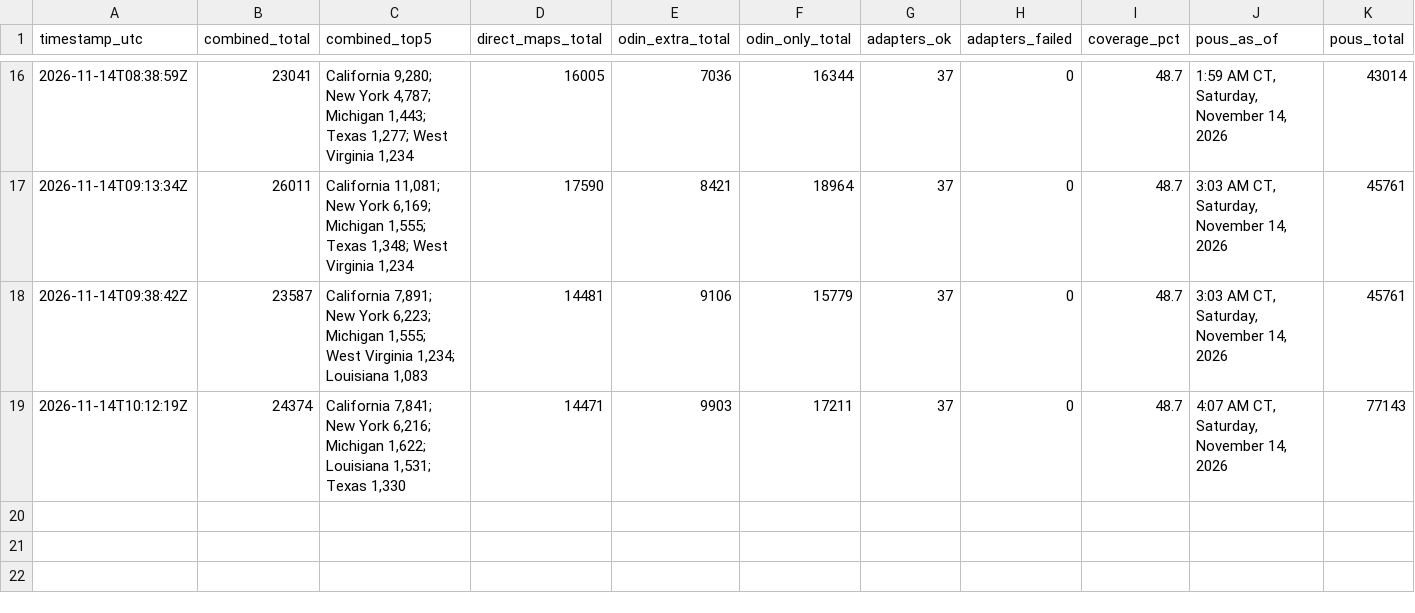
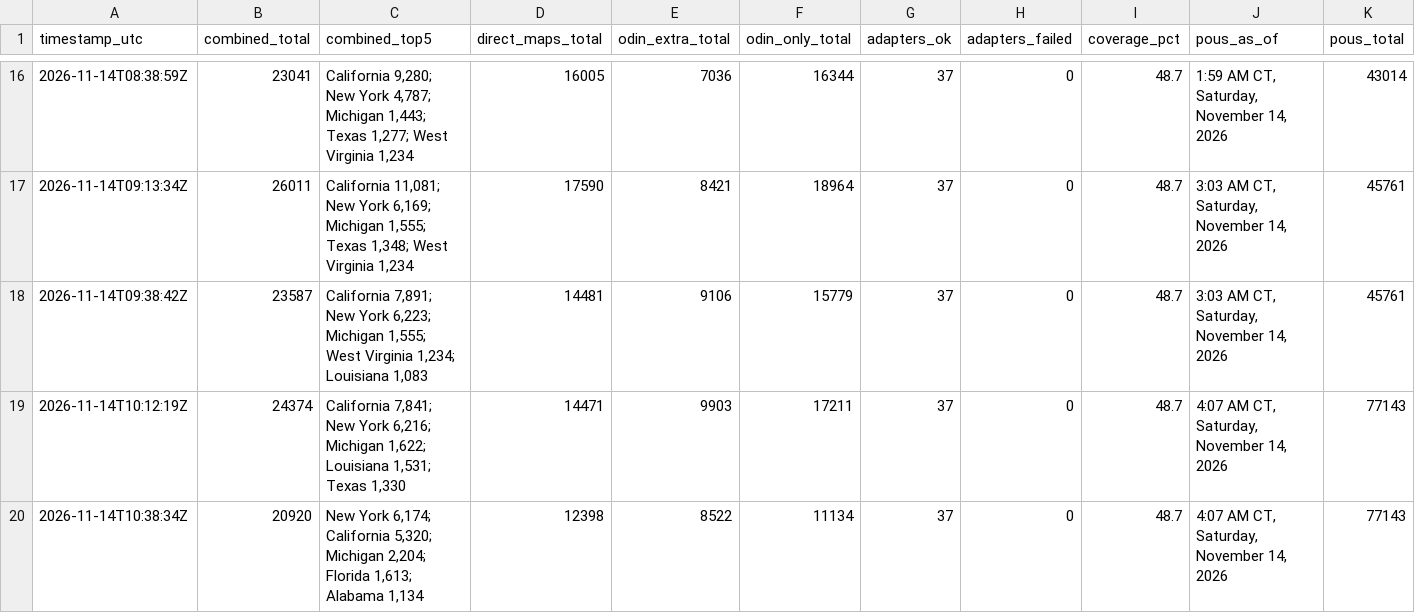
Before and after one commit to MarcusTravis/power-outage-map, a CSV file: shadow/combined_log.csv, drawn as a sheet; only a part is shown, gaps mark what is left out; rows hold the shown columns only; the diff names each change by its address in the sheet, - before the commit and + after, or states it on an @@ line.

```diff
--- a/shadow/combined_log.csv
+++ b/shadow/combined_log.csv
+row 20: 2026-11-14T10:38:34Z | 20920 | New York 6,174; California 5,320; Michigan 2,204; Florida 1,613; Alabama 1,134 | 12398 | 8522 | 11134 | 37 | 0 | 48.7 | 4:07 AM CT, Saturday, November 14, 2026 | 77143
```
Also changed, not shown: 1 other file.
